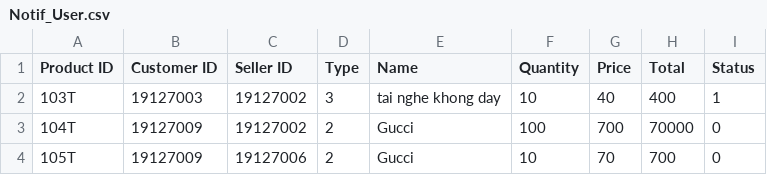
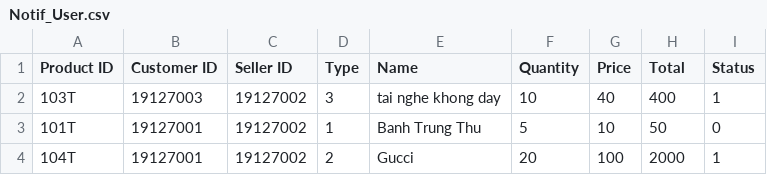
Before and after one commit to molr298/Project-Team10, a CSV file: Project-Team10/Project-Team10/Notification/Notif_User.csv, drawn as a sheet.

```diff
--- a/Project-Team10/Project-Team10/Notification/Notif_User.csv
+++ b/Project-Team10/Project-Team10/Notification/Notif_User.csv
@@ -2,3 +2,3 @@ Product ID;Customer ID;Seller ID;Type;Name;Quantity;Price;Total;Status
 103T;19127003;19127002;3;tai nghe khong day;10;40;400;1
-104T;19127009;19127002;2;Gucci;100;700;70000;0
-105T;19127009;19127006;2;Gucci;10;70;700;0
+101T;19127001;19127002;1;Banh Trung Thu;5;10;50;0
+104T;19127001;19127002;2;Gucci;20;100;2000;1
```
Also changed, not shown: 4 other files.
